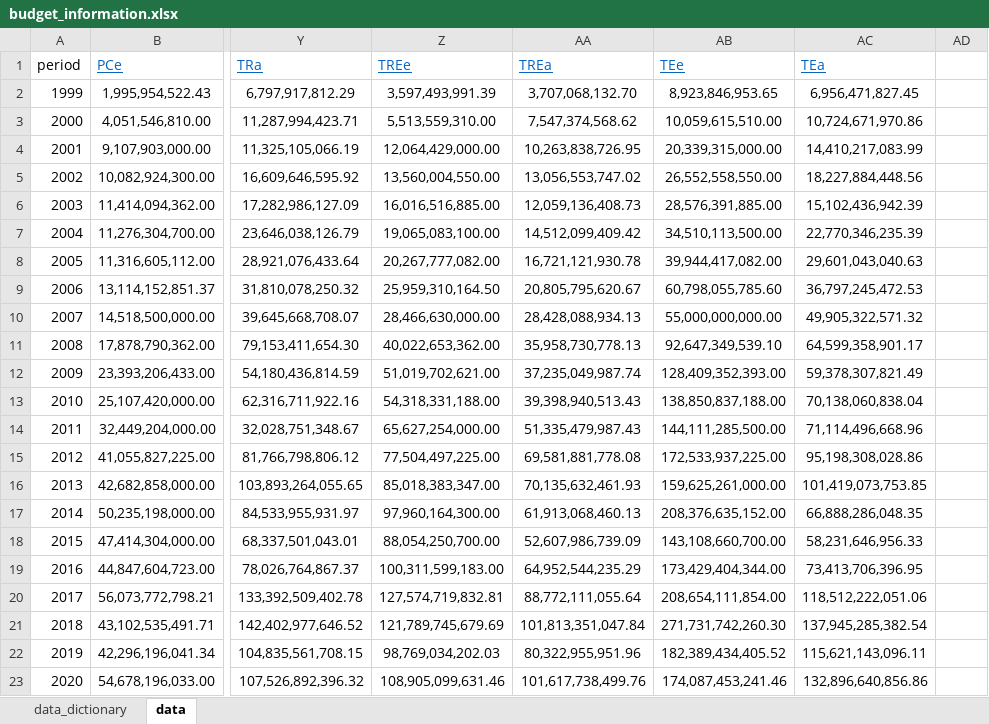
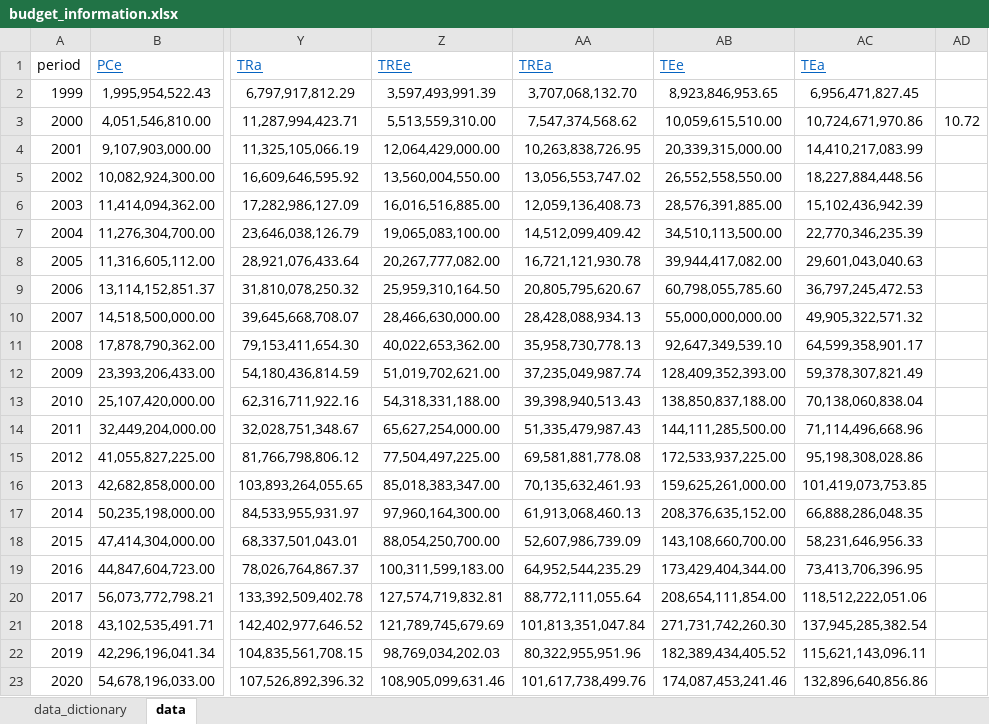
Before and after one commit to BbosaR/PhD_Thesis, an Excel workbook: Data/budget_information.xlsx, sheet data, drawn as a sheet; only a part is shown, gaps mark what is left out; values as stored, in another font and other column widths than the file's, no borders; the diff names each change by its address in the sheet, - before the commit and + after, or states it on an @@ line.

```diff
--- a/Data/budget_information.xlsx (sheet data)
+++ b/Data/budget_information.xlsx (sheet data)
-AD3: (empty)
+AD3: 10.72
```
Also changed, not shown: 14 other files.
